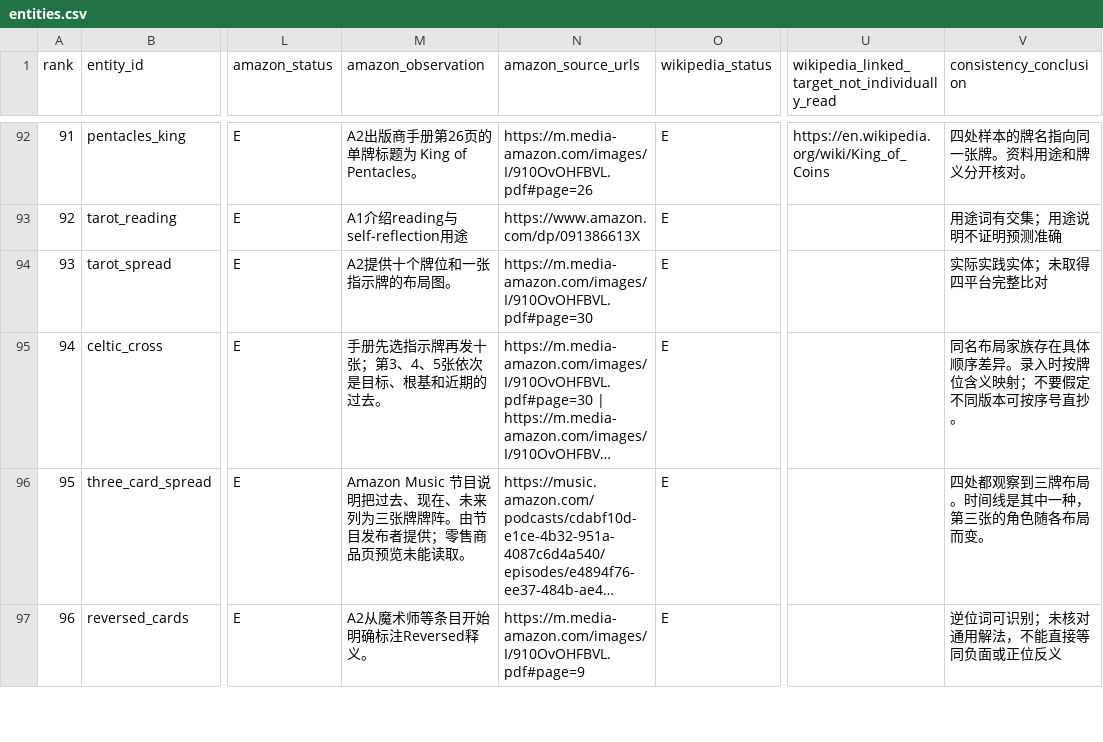
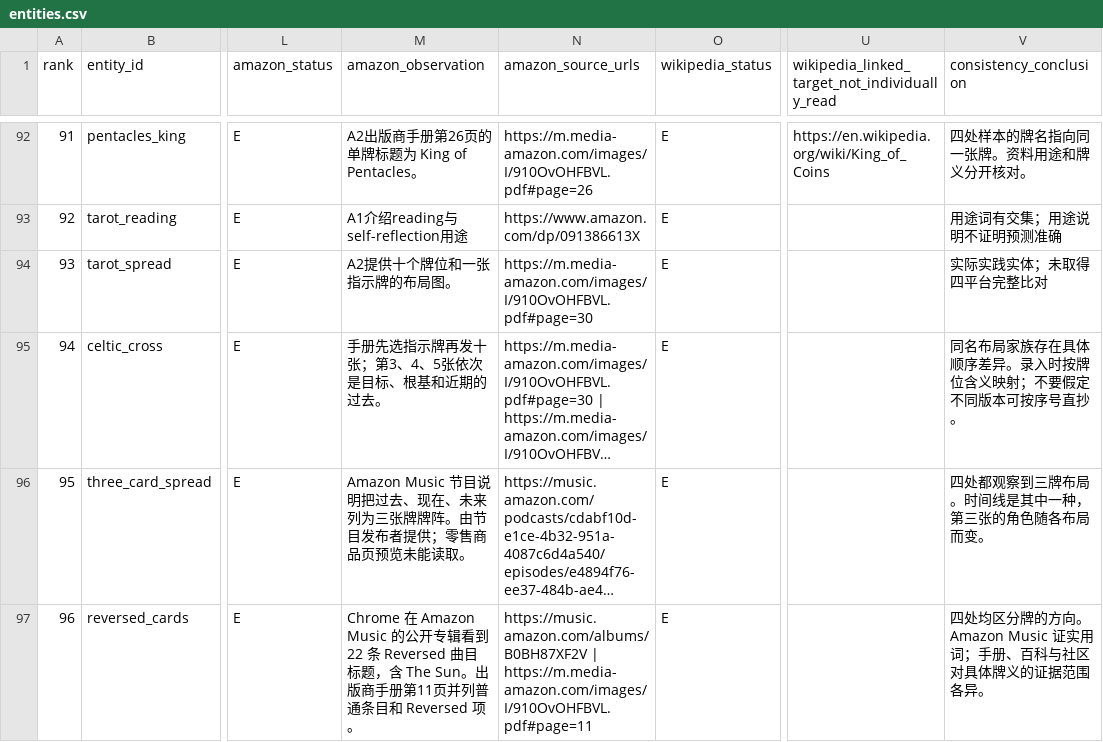
Before and after one commit to Yunlong2601/tarot-app, a CSV file: docs/geo-tarot-2026-11-07/entities.csv, drawn as a sheet; only a part is shown, gaps mark what is left out; long unchanged cells end in …; the diff covers the shown part only; the diff names each change by its address in the sheet, - before the commit and + after, or states it on an @@ line.

Commit message:
Source-check the Sun upright and reversed reference

```diff
--- a/docs/geo-tarot-2026-11-07/entities.csv
+++ b/docs/geo-tarot-2026-11-07/entities.csv
-M97 (amazon_observation): A2从魔术师等条目开始明确标注Reversed释义。
+M97 (amazon_observation): Chrome 在 Amazon Music 的公开专辑看到 22 条 Reversed 曲目标题，含 The Sun。出版商手册第11页并列普通条目和 Reversed 项。
-N97 (amazon_source_urls): https://m.media-amazon.com/images/I/910OvOHFBVL.pdf#page=9
+N97 (amazon_source_urls): https://music.amazon.com/albums/B0BH87XF2V | https://m.media-amazon.com/images/I/910OvOHFBVL.pdf#page=11
-V97 (consistency_conclusion): 逆位词可识别；未核对通用解法，不能直接等同负面或正位反义
+V97 (consistency_conclusion): 四处均区分牌的方向。Amazon Music 证实用词；手册、百科与社区对具体牌义的证据范围各异。
```
Also changed, not shown: 13 edited cells elsewhere in this file, 15 other files.
